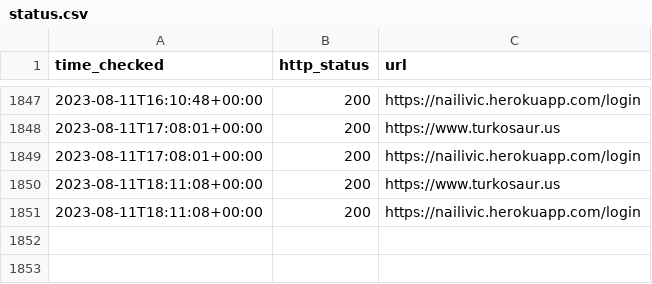
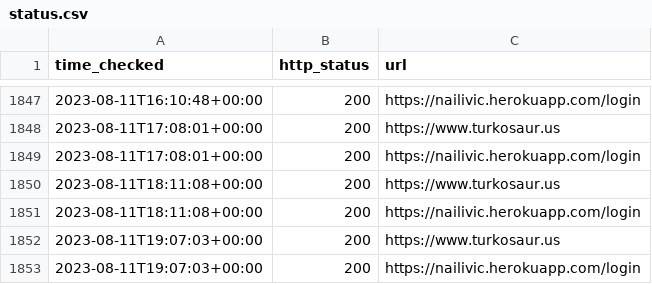
Before and after one commit to turkosaurus/utilities, a CSV file: status.csv, drawn as a sheet; only a part is shown, gaps mark what is left out; the diff names each change by its address in the sheet, - before the commit and + after, or states it on an @@ line.

```diff
--- a/status.csv
+++ b/status.csv
+row 1852: 2023-08-11T19:07:03+00:00 | 200 | https://www.turkosaur.us
+row 1853: 2023-08-11T19:07:03+00:00 | 200 | https://nailivic.herokuapp.com/login
```
